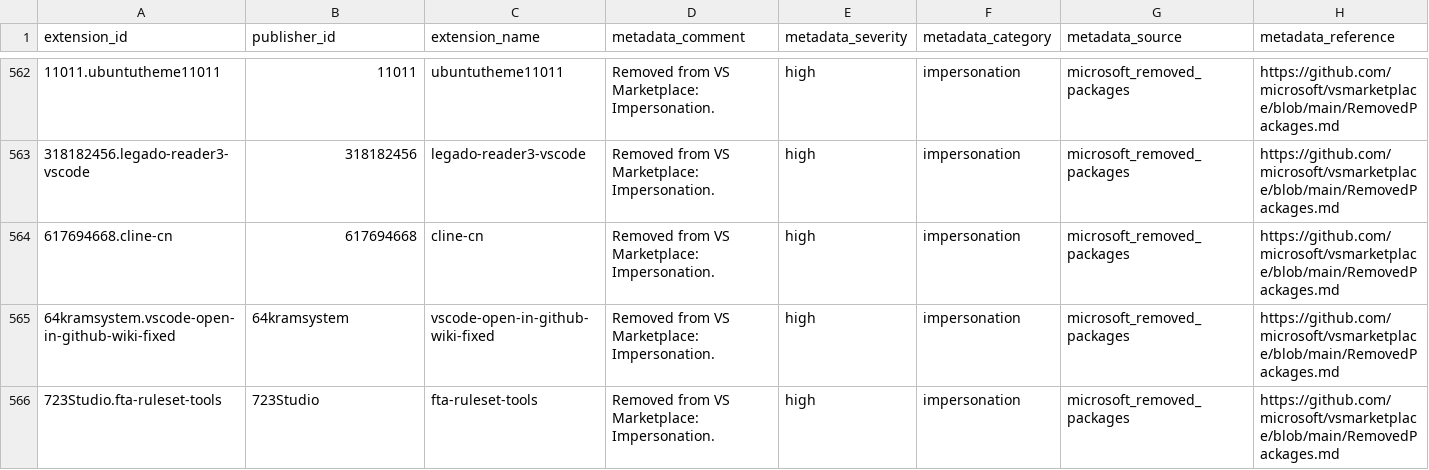
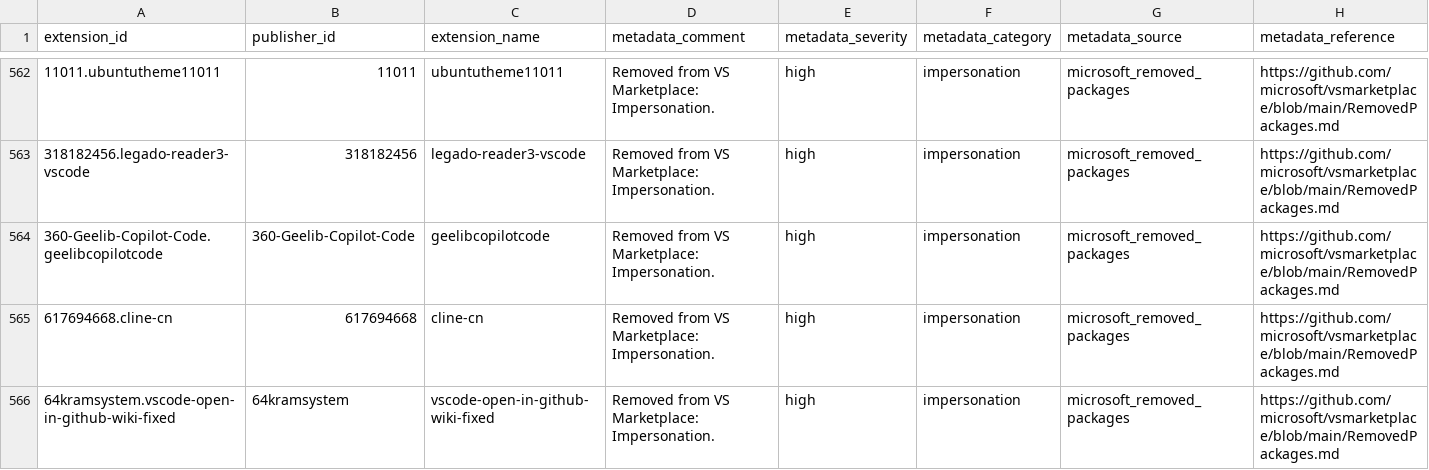
Before and after one commit to vsxsentry/vsxsentry.github.io, a CSV file: feeds/vsxsentry_malicious_feed.csv, drawn as a sheet; only a part is shown, gaps mark what is left out; the shorter side is filled out with more unchanged rows; rows hold the shown columns only; the diff covers the shown part only; the diff names each change by its address in the sheet, - before the commit and + after, or states it on an @@ line.

```diff
--- a/feeds/vsxsentry_malicious_feed.csv
+++ b/feeds/vsxsentry_malicious_feed.csv
+row 564: 360-Geelib-Copilot-Code.geelibcopilotcode | 360-Geelib-Copilot-Code | geelibcopilotcode | Removed from VS Marketplace: Impersonation. | high | impersonation | microsoft_removed_packages | https://github.com/microsoft/vsmarketplace/blob/main/RemovedPackages.md
```
Also changed, not shown: 4 added rows elsewhere in this file, feeds/vsxsentry_feed.csv, feeds/vsxsentry_opencti_import.csv, 13 other files.
